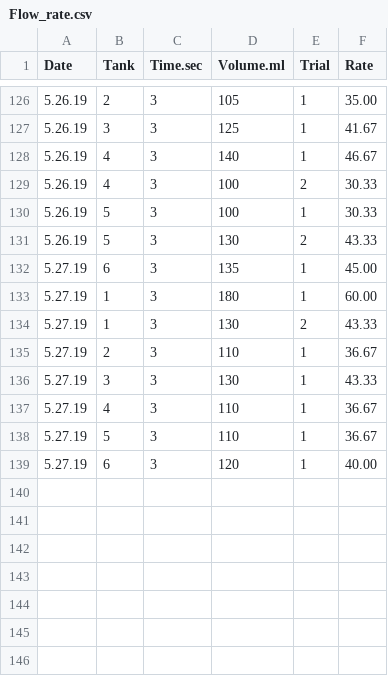
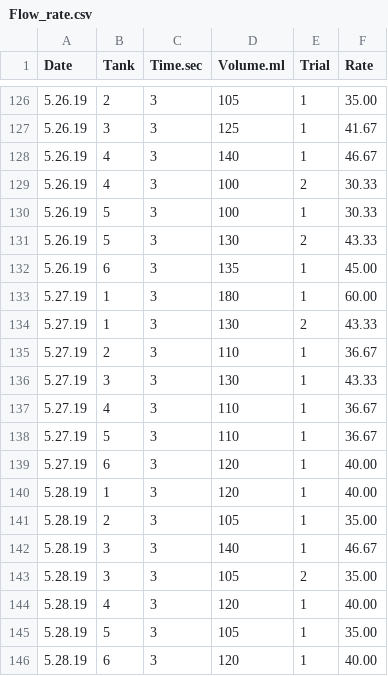
Before and after one commit to hputnam/Coral_Hospital, a CSV file: RAnalysis/Data/Flow_rate.csv, drawn as a sheet; only a part is shown, gaps mark what is left out.

Commit message:
Update Flow_rate.csv

```diff
--- a/RAnalysis/Data/Flow_rate.csv
+++ b/RAnalysis/Data/Flow_rate.csv
@@ -131,3 +131,3 @@ Date, Tank,Time.sec, Volume.ml, Trial, Rate
 5.26.19, 5, 3, 130, 2, 43.33
-5.27.19, 6, 3, 135, 1, 45.00
+5.26.19, 6, 3, 135, 1, 45.00
 5.27.19, 1, 3, 180, 1, 60.00
@@ -139 +139,8 @@ Date, Tank,Time.sec, Volume.ml, Trial, Rate
 5.27.19, 6, 3, 120, 1, 40.00
+5.28.19, 1, 3, 120, 1, 40.00
+5.28.19, 2, 3, 105, 1, 35.00
+5.28.19, 3, 3, 140, 1, 46.67
+5.28.19, 3, 3, 105, 2, 35.00
+5.28.19, 4, 3, 120, 1, 40.00
+5.28.19, 5, 3, 105, 1, 35.00
+5.28.19, 6, 3, 120, 1, 40.00
```
